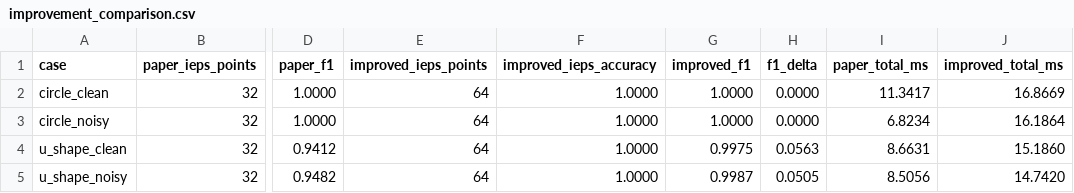
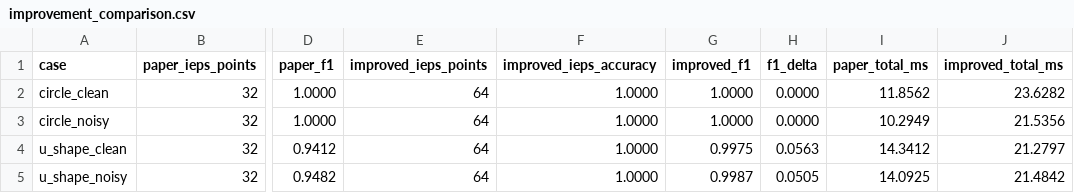
Before and after one commit to ParthGoswami001-THD/Computer-Vision-Assigment-3, a CSV file: results/tables/improvement_comparison.csv, drawn as a sheet; only a part is shown, gaps mark what is left out; the diff names each change by its address in the sheet, - before the commit and + after, or states it on an @@ line.

```diff
--- a/results/tables/improvement_comparison.csv
+++ b/results/tables/improvement_comparison.csv
-I2 (paper_total_ms): 11.3417
+I2 (paper_total_ms): 11.8562
-J2 (improved_total_ms): 16.8669
+J2 (improved_total_ms): 23.6282
-I3 (paper_total_ms): 6.8234
+I3 (paper_total_ms): 10.2949
-J3 (improved_total_ms): 16.1864
+J3 (improved_total_ms): 21.5356
-I4 (paper_total_ms): 8.6631
+I4 (paper_total_ms): 14.3412
-J4 (improved_total_ms): 15.1860
+J4 (improved_total_ms): 21.2797
-I5 (paper_total_ms): 8.5056
+I5 (paper_total_ms): 14.0925
-J5 (improved_total_ms): 14.7420
+J5 (improved_total_ms): 21.4842
```
Also changed, not shown: results/tables/main_results.csv, results/tables/paper_comparison_results.csv, 7 other files.
